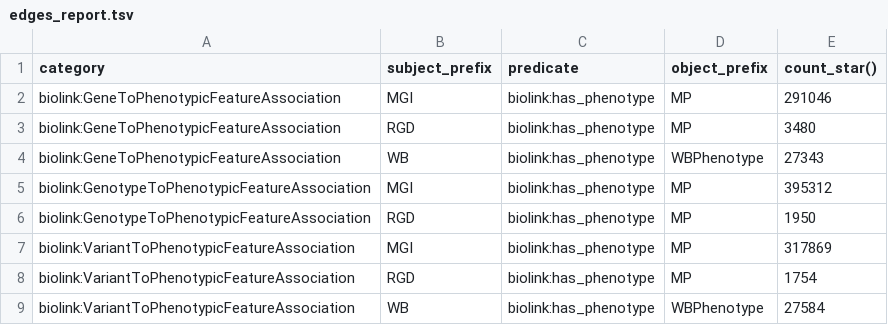
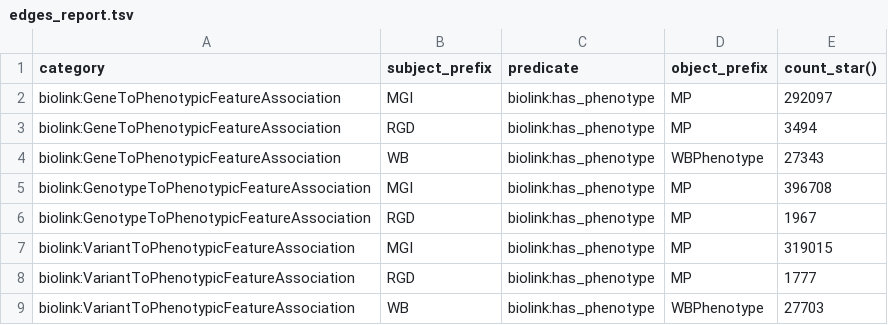
Before and after one commit to monarch-initiative/alliance-phenotype-association-ingest, a TSV file: docs/edges_report.tsv, drawn as a sheet.

```diff
--- a/docs/edges_report.tsv
+++ b/docs/edges_report.tsv
@@ -1,9 +1,9 @@
 category	subject_prefix	predicate	object_prefix	count_star()
-biolink:GeneToPhenotypicFeatureAssociation	MGI	biolink:has_phenotype	MP	291046
-biolink:GeneToPhenotypicFeatureAssociation	RGD	biolink:has_phenotype	MP	3480
+biolink:GeneToPhenotypicFeatureAssociation	MGI	biolink:has_phenotype	MP	292097
+biolink:GeneToPhenotypicFeatureAssociation	RGD	biolink:has_phenotype	MP	3494
 biolink:GeneToPhenotypicFeatureAssociation	WB	biolink:has_phenotype	WBPhenotype	27343
-biolink:GenotypeToPhenotypicFeatureAssociation	MGI	biolink:has_phenotype	MP	395312
-biolink:GenotypeToPhenotypicFeatureAssociation	RGD	biolink:has_phenotype	MP	1950
-biolink:VariantToPhenotypicFeatureAssociation	MGI	biolink:has_phenotype	MP	317869
-biolink:VariantToPhenotypicFeatureAssociation	RGD	biolink:has_phenotype	MP	1754
-biolink:VariantToPhenotypicFeatureAssociation	WB	biolink:has_phenotype	WBPhenotype	27584
+biolink:GenotypeToPhenotypicFeatureAssociation	MGI	biolink:has_phenotype	MP	396708
+biolink:GenotypeToPhenotypicFeatureAssociation	RGD	biolink:has_phenotype	MP	1967
+biolink:VariantToPhenotypicFeatureAssociation	MGI	biolink:has_phenotype	MP	319015
+biolink:VariantToPhenotypicFeatureAssociation	RGD	biolink:has_phenotype	MP	1777
+biolink:VariantToPhenotypicFeatureAssociation	WB	biolink:has_phenotype	WBPhenotype	27703
```
Also changed, not shown: 4 other files.
